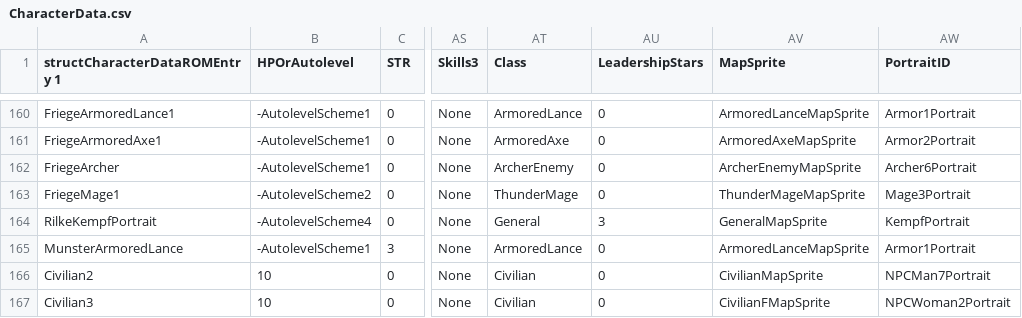
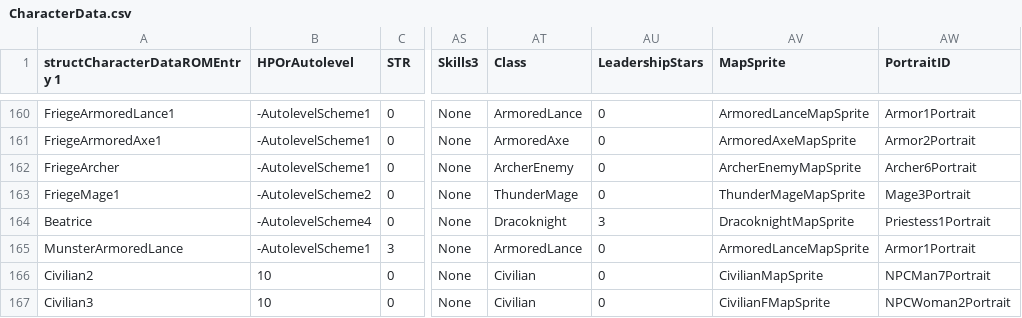
Before and after one commit to CedAodh/Forsetis-Cut, a CSV file: tables/UNITS/CharacterData.csv, drawn as a sheet; only a part is shown, gaps mark what is left out; the diff names each change by its address in the sheet, - before the commit and + after, or states it on an @@ line.

Commit message:
First Attempt at Beatrice

```diff
--- a/tables/UNITS/CharacterData.csv
+++ b/tables/UNITS/CharacterData.csv
-A164 (structCharacterDataROMEntry 1): RilkeKempfPortrait
+A164 (structCharacterDataROMEntry 1): Beatrice
-AT164 (Class): General
+AT164 (Class): Dracoknight
-AV164 (MapSprite): GeneralMapSprite
+AV164 (MapSprite): DracoknightMapSprite
-AW164 (PortraitID): KempfPortrait
+AW164 (PortraitID): Priestess1Portrait
```
